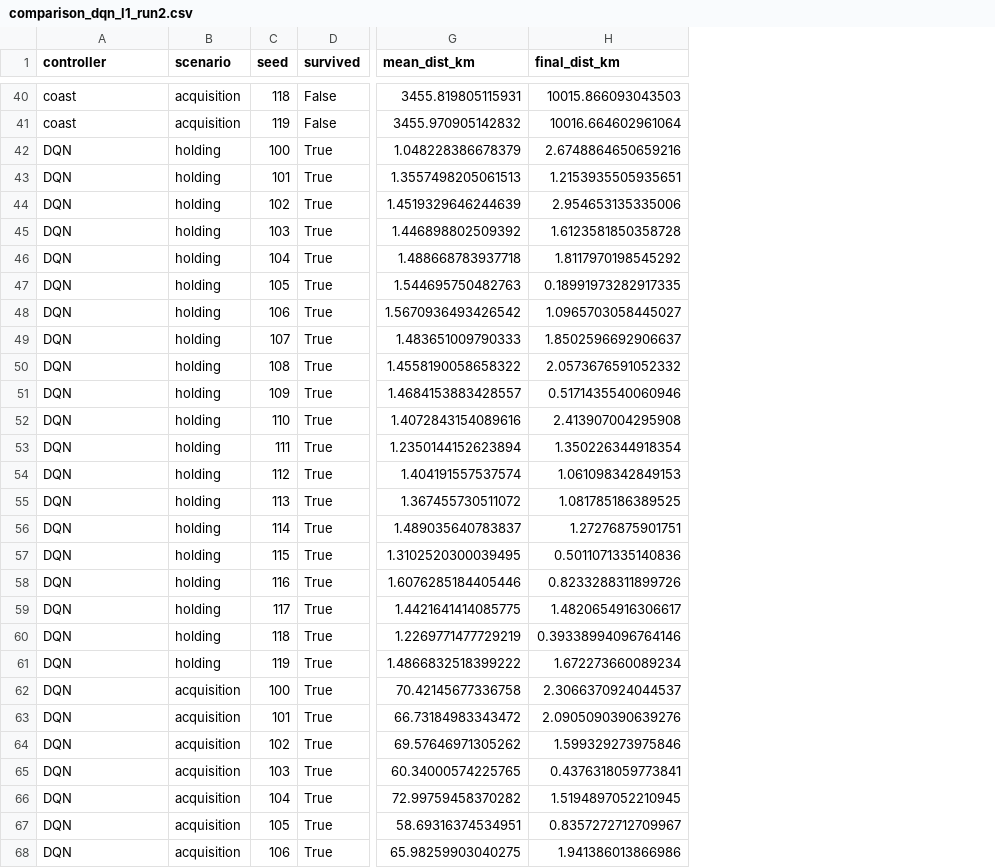
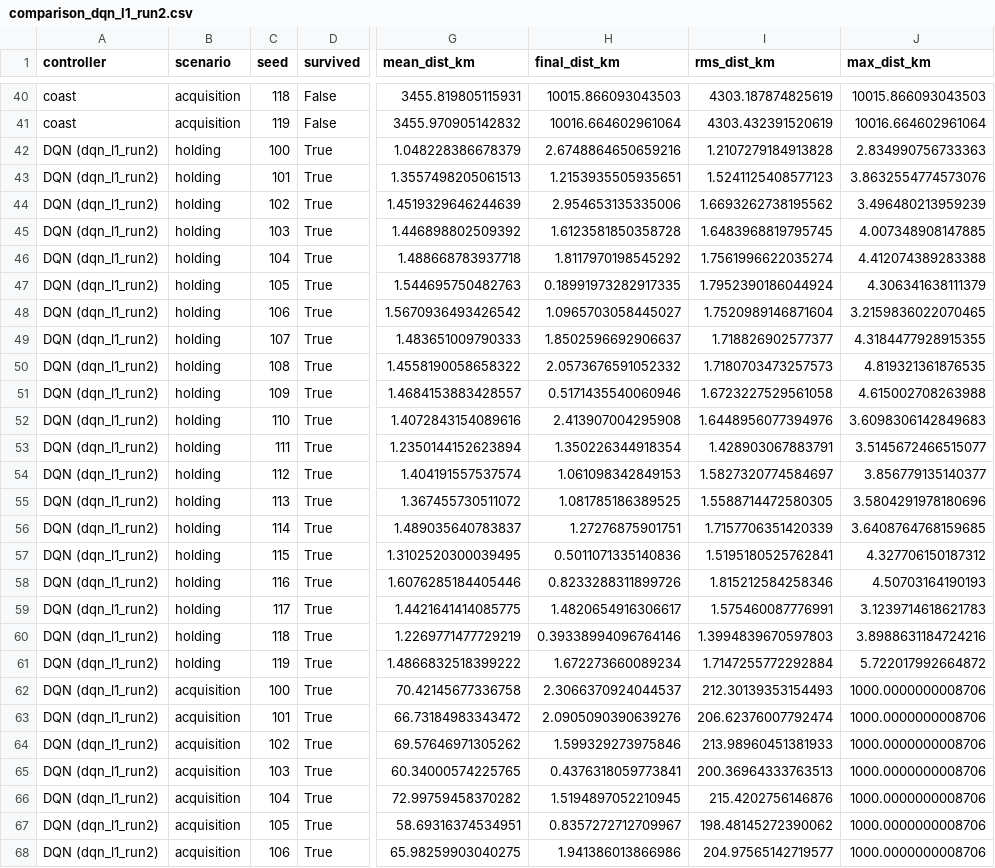
Before and after one commit to eeymens/l1-station-keeping, a CSV file: experiments/comparison_dqn_l1_run2.csv, drawn as a sheet; only a part is shown, gaps mark what is left out; the diff covers the shown part only; the diff names each change by its address in the sheet, - before the commit and + after, or states it on an @@ line.

```diff
--- a/experiments/comparison_dqn_l1_run2.csv
+++ b/experiments/comparison_dqn_l1_run2.csv
+column I (rms_dist_km), rows 40-68: 4303.187874825619 | 4303.432391520619 | 1.2107279184913828 | 1.5241125408577123 | 1.6693262738195562 | 1.6483968819795745 | 1.7561996622035274 | 1.7952390186044924 | 1.7520989146871604 | 1.718826902577377 | 1.7180703473257573 | 1.6723227529561058 | 1.6448956077394976 | 1.428903067883791 | 1.5827320774584697 | 1.5588714472580305 | 1.7157706351420339 | 1.5195180525762841 | 1.815212584258346 | 1.575460087776991 | 1.3994839670597803 | 1.7147255772292884 | 212.30139353154493 | 206.62376007792474 | 213.98960451381933 | 200.36964333763513 | 215.4202756146876 | 198.48145272390062 | 204.97565142719577
+column J (max_dist_km), rows 40-68: 10015.866093043503 | 10016.664602961064 | 2.834990756733363 | 3.8632554774573076 | 3.496480213959239 | 4.007348908147885 | 4.412074389283388 | 4.306341638111379 | 3.2159836022070465 | 4.3184477928915355 | 4.819321361876535 | 4.615002708263988 | 3.6098306142849683 | 3.5145672466515077 | 3.856779135140377 | 3.5804291978180696 | 3.6408764768159685 | 4.327706150187312 | 4.50703164190193 | 3.1239714618621783 | 3.8988631184724216 | 5.722017992664872 | 1000.0000000008706 | 1000.0000000008706 | 1000.0000000008706 | 1000.0000000008706 | 1000.0000000008706 | 1000.0000000008706 | 1000.0000000008706
-A42:A68 (controller): DQN
+A42:A68 (controller): DQN (dqn_l1_run2)
```
Also changed, not shown: 13 edited cells elsewhere in this file, experiments/comparison_dqn_l1.csv, 22 other files.
